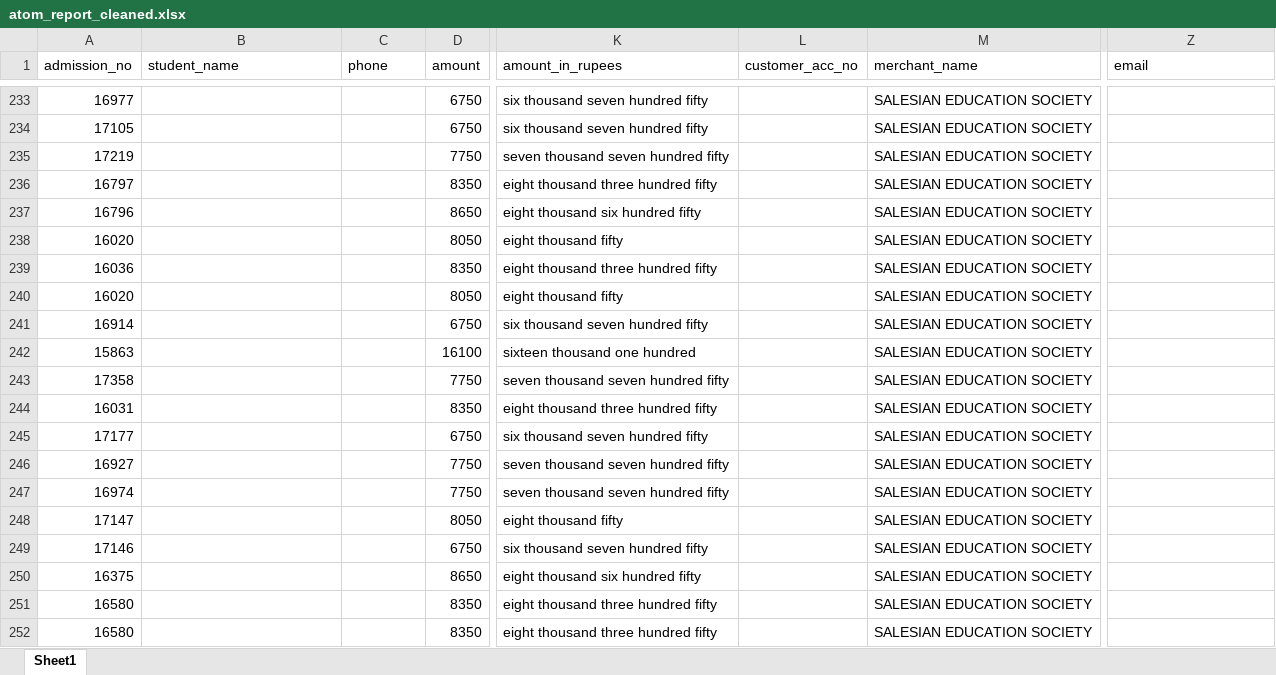
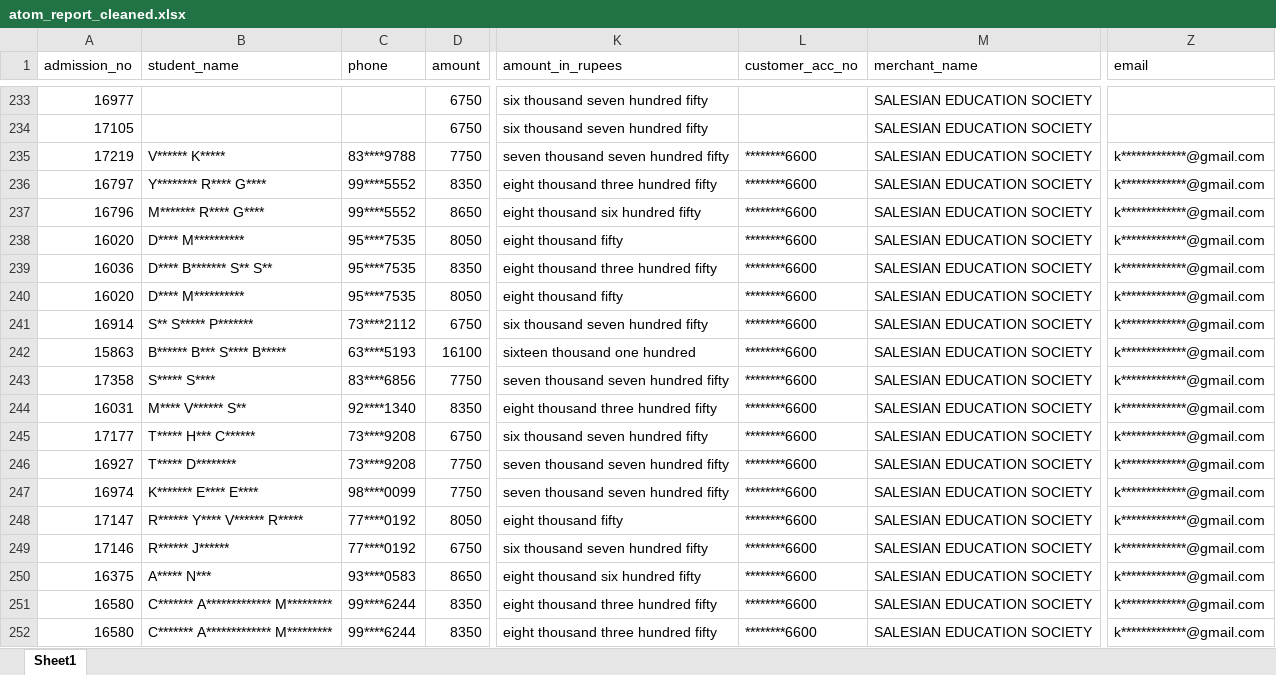
Before and after one commit to harikiran-dev-schooldb/kotak-salesian-school-dbms, an Excel workbook: output_data/atom_report_cleaned.xlsx, sheet Sheet1, drawn as a sheet; only a part is shown, gaps mark what is left out; values as stored, in another font and other column widths than the file's, no borders; the diff covers the shown part only; the diff names each change by its address in the sheet, - before the commit and + after, or states it on an @@ line.

```diff
--- a/output_data/atom_report_cleaned.xlsx (sheet Sheet1)
+++ b/output_data/atom_report_cleaned.xlsx (sheet Sheet1)
-B235 (student_name): (empty)
+B235 (student_name): V****** K*****
-C235 (phone): (empty)
+C235 (phone): 83****9788
-L235:L252 (customer_acc_no): (empty)
+L235:L252 (customer_acc_no): ********6600
-Z235:Z252 (email): (empty)
+Z235:Z252 (email): k*************@gmail.com
-B236 (student_name): (empty)
+B236 (student_name): Y******** R**** G****
-C236:C237 (phone): (empty)
+C236:C237 (phone): 99****5552
-B237 (student_name): (empty)
+B237 (student_name): M******* R**** G****
-B238 (student_name): (empty)
+B238 (student_name): D**** M**********
-C238:C240 (phone): (empty)
+C238:C240 (phone): 95****7535
-B239 (student_name): (empty)
+B239 (student_name): D**** B******* S** S**
-B240 (student_name): (empty)
+B240 (student_name): D**** M**********
-B241 (student_name): (empty)
+B241 (student_name): S** S***** P*******
-C241 (phone): (empty)
+C241 (phone): 73****2112
-B242 (student_name): (empty)
+B242 (student_name): B****** B*** S**** B*****
-C242 (phone): (empty)
+C242 (phone): 63****5193
-B243 (student_name): (empty)
+B243 (student_name): S***** S****
-C243 (phone): (empty)
+C243 (phone): 83****6856
-B244 (student_name): (empty)
+B244 (student_name): M**** V****** S**
-C244 (phone): (empty)
+C244 (phone): 92****1340
-B245 (student_name): (empty)
+B245 (student_name): T***** H*** C******
-C245:C246 (phone): (empty)
+C245:C246 (phone): 73****9208
-B246 (student_name): (empty)
+B246 (student_name): T***** D********
-B247 (student_name): (empty)
+B247 (student_name): K******* E**** E****
-C247 (phone): (empty)
+C247 (phone): 98****0099
-B248 (student_name): (empty)
+B248 (student_name): R****** Y**** V****** R*****
-C248:C249 (phone): (empty)
+C248:C249 (phone): 77****0192
-B249 (student_name): (empty)
+B249 (student_name): R****** J******
-B250 (student_name): (empty)
+B250 (student_name): A***** N***
-C250 (phone): (empty)
+C250 (phone): 93****0583
-B251:B252 (student_name): (empty)
+B251:B252 (student_name): C******* A************* M*********
-C251:C252 (phone): (empty)
+C251:C252 (phone): 99****6244
```
Also changed, not shown: 1 added row and 132 edited cells elsewhere in this sheet, source_data/Transaction_file20260406-062256.xlsx, source_data/atom_report.xlsx, 11 other files.
